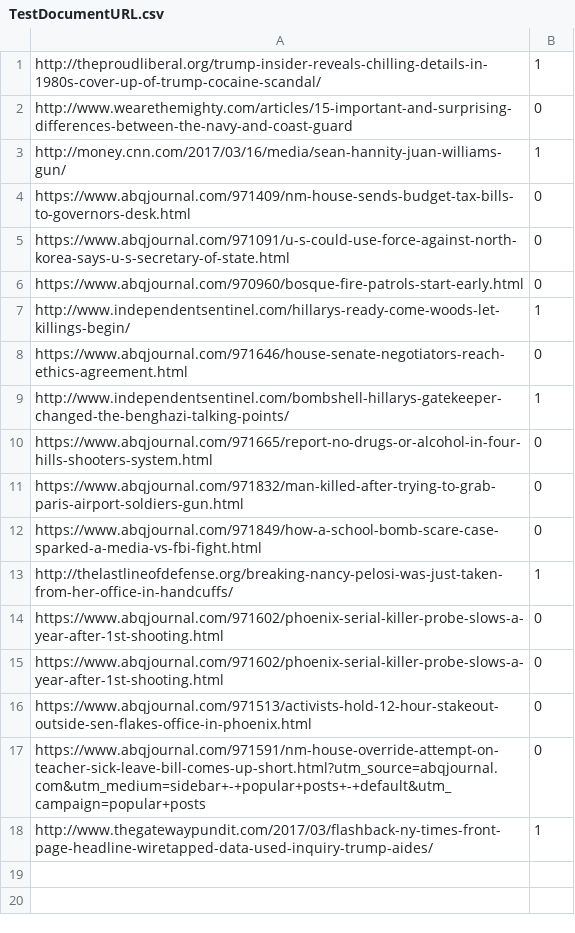
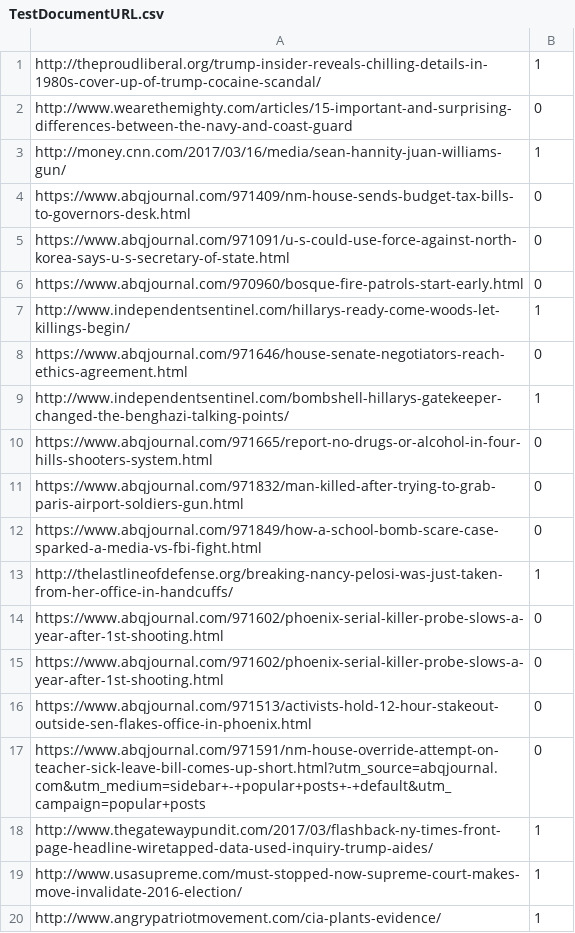
Before and after one commit to bmassman/fake_news, a CSV file: code/TestDocumentURL.csv, drawn as a sheet.

Commit message:
Added more articles to check.

```diff
--- a/code/TestDocumentURL.csv
+++ b/code/TestDocumentURL.csv
@@ -18 +18,3 @@ https://www.abqjournal.com/971591/nm-house-override-attempt-on-teacher-sick-leav
 http://www.thegatewaypundit.com/2017/03/flashback-ny-times-front-page-headline-wiretapped-data-used-inquiry-trump-aides/,1
+http://www.usasupreme.com/must-stopped-now-supreme-court-makes-move-invalidate-2016-election/,1
+http://www.angrypatriotmovement.com/cia-plants-evidence/,1
```
